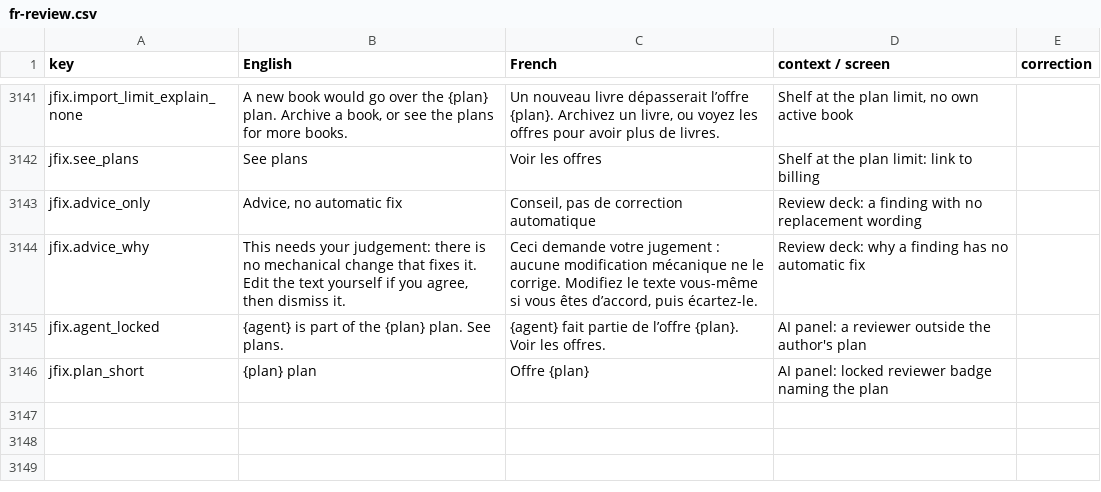
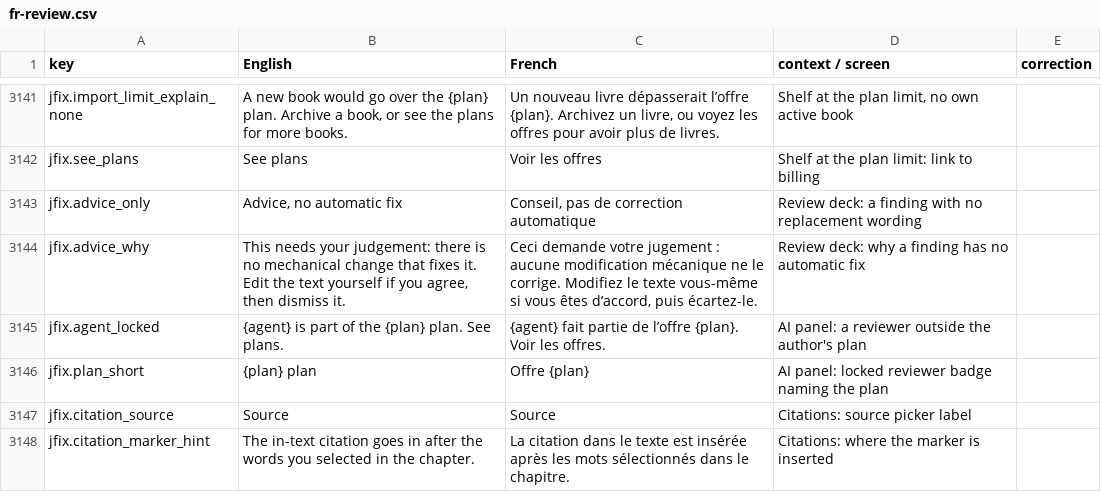
Before and after one commit to michelevens/Editons, a CSV file: docs/i18n/fr-review.csv, drawn as a sheet; only a part is shown, gaps mark what is left out.

```diff
--- a/docs/i18n/fr-review.csv
+++ b/docs/i18n/fr-review.csv
@@ -3154 +3154,3 @@ jfix.agent_locked,{agent} is part of the {plan} plan. See plans.,{agent} fait pa
 jfix.plan_short,{plan} plan,Offre {plan},AI panel: locked reviewer badge naming the plan,
+jfix.citation_source,Source,Source,Citations: source picker label,
+jfix.citation_marker_hint,The in-text citation goes in after the words you selected in the chapter.,La citation dans le texte est insérée après les mots sélectionnés dans le chapitre.,Citations: where the marker is inserted,
```
Also changed, not shown: docs/i18n/ht-review.csv, 12 other files.
